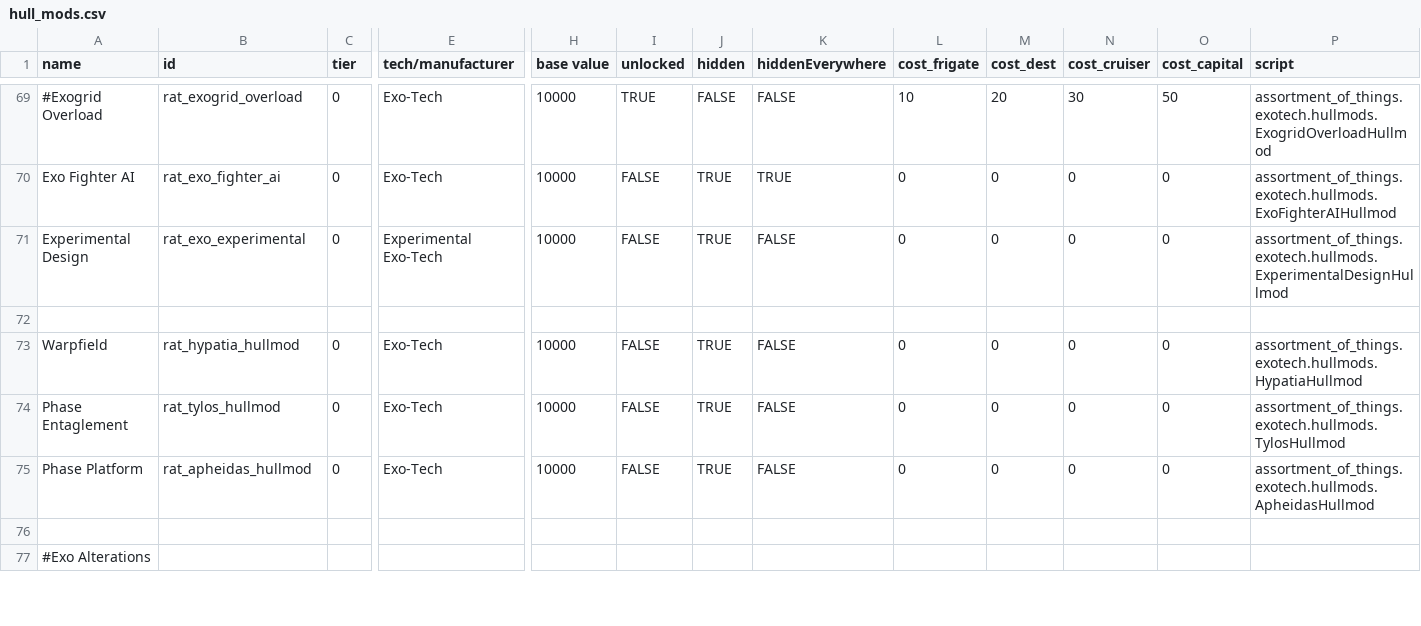
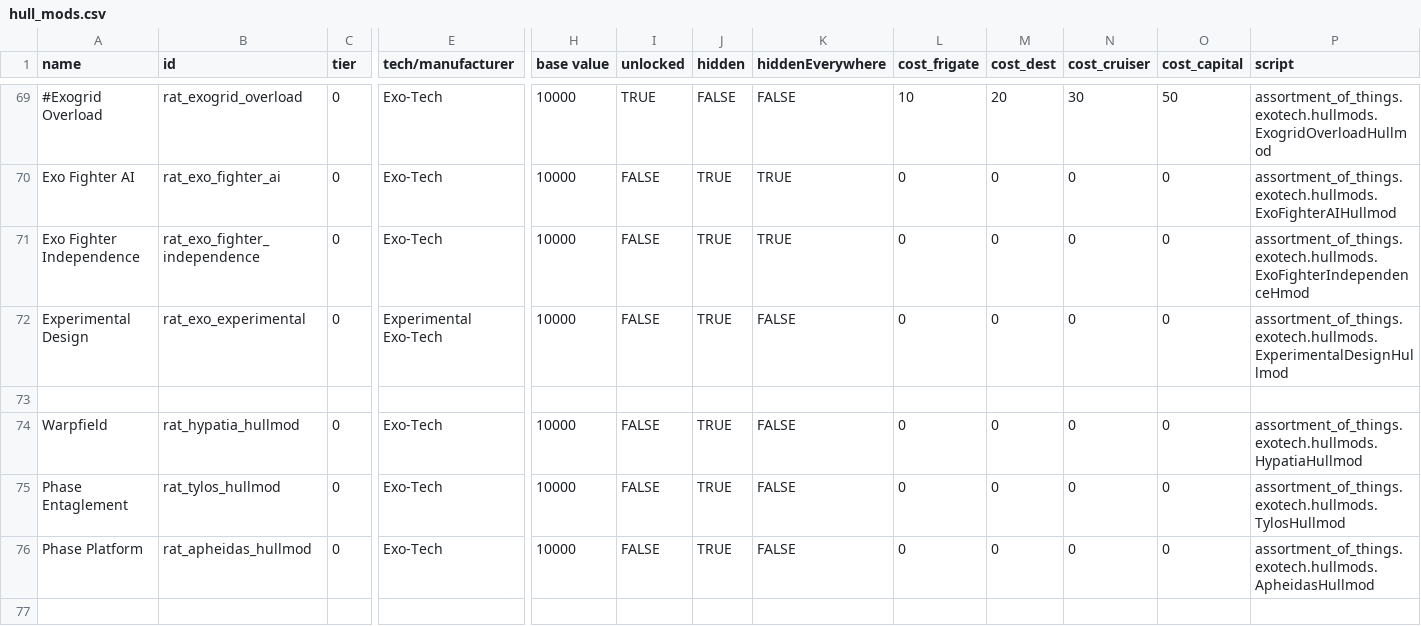
Before and after one commit to Lukas22041/Random-Assortment-of-Things, a CSV file: data/hullmods/hull_mods.csv, drawn as a sheet; only a part is shown, gaps mark what is left out; the shorter side is filled out with more unchanged rows; rows hold the shown columns only; the diff names each change by its address in the sheet, - before the commit and + after, or states it on an @@ line.

Commit message:
added independent fighter hmod

```diff
--- a/data/hullmods/hull_mods.csv
+++ b/data/hullmods/hull_mods.csv
+row 71: Exo Fighter Independence | rat_exo_fighter_independence | 0 | Exo-Tech | 10000 | FALSE | TRUE | TRUE | 0 | 0 | 0 | 0 | assortment_of_things.exotech.hullmods.ExoFighterIndependenceHmod
```
Also changed, not shown: 4 other files.
